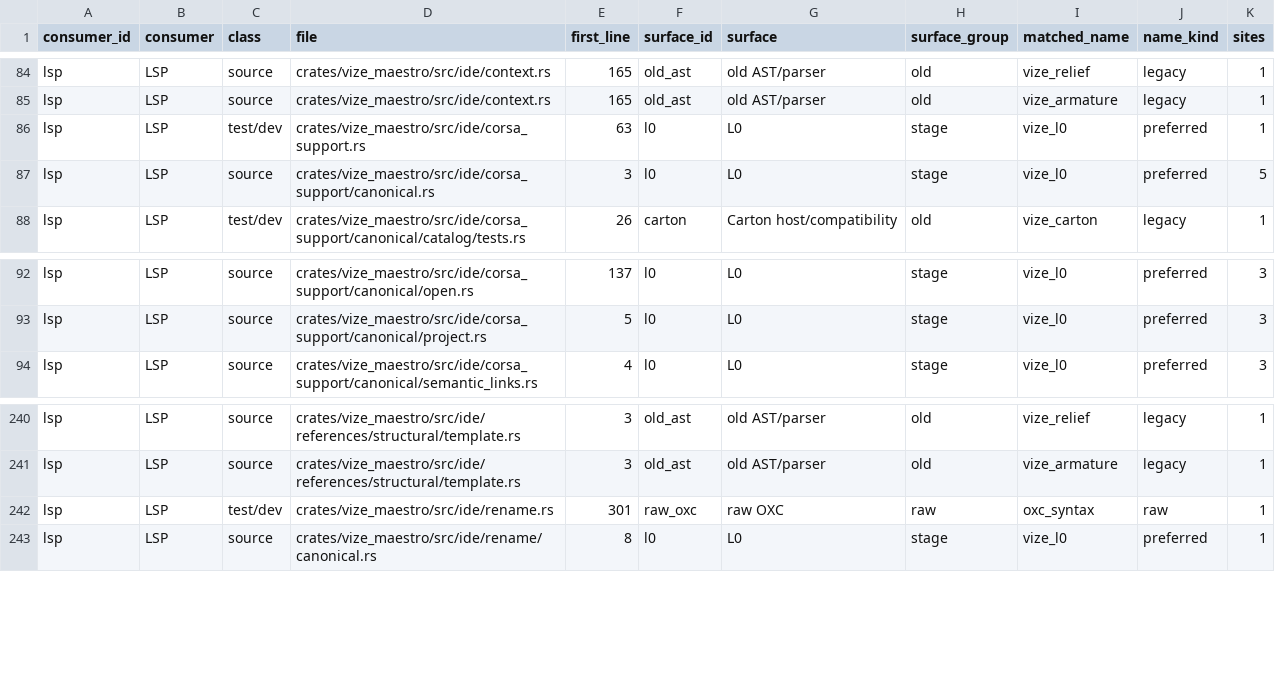
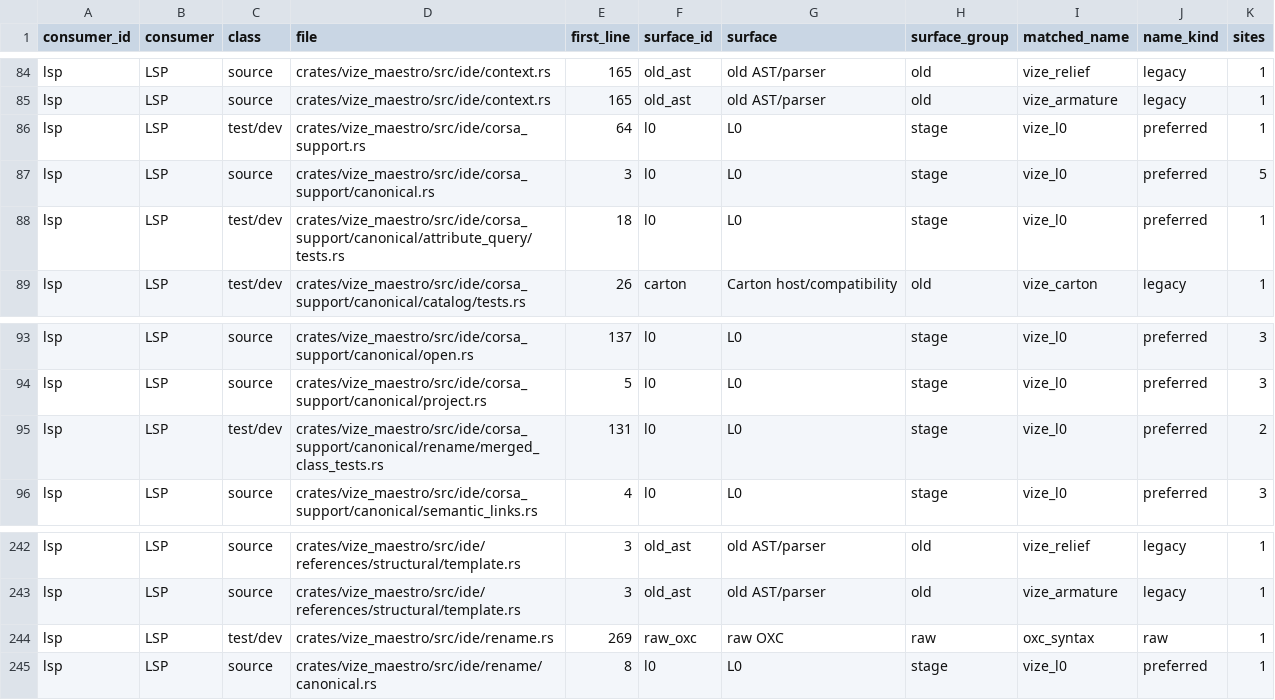
Before and after one commit to Hebilicious/vize, a TSV file: docs/davinci/plan/consumer-migration-surfaces/lsp/vize_maestro.tsv, drawn as a sheet; only a part is shown, gaps mark what is left out.

Commit message:
fix(lsp): prevent component attributes from targeting unrelated symbols (#8047)
* refactor(lsp): isolate native rename dispatch

Move the existing native dispatch without changing its body or behavior, keeping the subsequent attribute safety repair independently reviewable.

Co-authored-by: ubugeeei <71201308+ubugeeei@users.noreply.github.com>

* fix(lsp): retain component attribute query ownership

Authenticate complete copied and producer prop keys, record actual merged-class append ranges, require mapped prepare ranges to cover the authored cursor and preserve native null authority. Retain complete original #8009 inputs and mandatory whole native wire vectors; no broader Event/library/project/epoch transaction claim.

Co-authored-by: ubugeeei <71201308+ubugeeei@users.noreply.github.com>

* docs(lsp): qualify shared rename return guards

Record source-review scope and move-only dispatch history honestly, retaining full native positive qualification before delivery.

Co-authored-by: ubugeeei <71201308+ubugeeei@users.noreply.github.com>

* fix(lsp): refuse unrelated component attribute fallbacks

Preserve healthy canonical and known member answers while refusing block-local fallback for plain Vue component attribute keys when the typed route is unavailable. Keep all original native wire vectors unchanged and retain the first authentic failure receipt.

Co-authored-by: ubugeeei <71201308+ubugeeei@users.noreply.github.com>

```diff
--- a/docs/davinci/plan/consumer-migration-surfaces/lsp/vize_maestro.tsv
+++ b/docs/davinci/plan/consumer-migration-surfaces/lsp/vize_maestro.tsv
@@ -85,4 +85,5 @@ lsp	LSP	source	crates/vize_maestro/src/ide/context.rs	165	old_ast	old AST/parser
 lsp	LSP	source	crates/vize_maestro/src/ide/context.rs	165	old_ast	old AST/parser	old	vize_armature	legacy	1
-lsp	LSP	test/dev	crates/vize_maestro/src/ide/corsa_support.rs	63	l0	L0	stage	vize_l0	preferred	1
+lsp	LSP	test/dev	crates/vize_maestro/src/ide/corsa_support.rs	64	l0	L0	stage	vize_l0	preferred	1
 lsp	LSP	source	crates/vize_maestro/src/ide/corsa_support/canonical.rs	3	l0	L0	stage	vize_l0	preferred	5
+lsp	LSP	test/dev	crates/vize_maestro/src/ide/corsa_support/canonical/attribute_query/tests.rs	18	l0	L0	stage	vize_l0	preferred	1
 lsp	LSP	test/dev	crates/vize_maestro/src/ide/corsa_support/canonical/catalog/tests.rs	26	carton	Carton host/compatibility	old	vize_carton	legacy	1
@@ -93,2 +94,3 @@ lsp	LSP	source	crates/vize_maestro/src/ide/corsa_support/canonical/open.rs	137	l
 lsp	LSP	source	crates/vize_maestro/src/ide/corsa_support/canonical/project.rs	5	l0	L0	stage	vize_l0	preferred	3
+lsp	LSP	test/dev	crates/vize_maestro/src/ide/corsa_support/canonical/rename/merged_class_tests.rs	131	l0	L0	stage	vize_l0	preferred	2
 lsp	LSP	source	crates/vize_maestro/src/ide/corsa_support/canonical/semantic_links.rs	4	l0	L0	stage	vize_l0	preferred	3
@@ -241,3 +243,3 @@ lsp	LSP	source	crates/vize_maestro/src/ide/references/structural/template.rs	3	o
 lsp	LSP	source	crates/vize_maestro/src/ide/references/structural/template.rs	3	old_ast	old AST/parser	old	vize_armature	legacy	1
-lsp	LSP	test/dev	crates/vize_maestro/src/ide/rename.rs	301	raw_oxc	raw OXC	raw	oxc_syntax	raw	1
+lsp	LSP	test/dev	crates/vize_maestro/src/ide/rename.rs	269	raw_oxc	raw OXC	raw	oxc_syntax	raw	1
 lsp	LSP	source	crates/vize_maestro/src/ide/rename/canonical.rs	8	l0	L0	stage	vize_l0	preferred	1
```
Also changed, not shown: 33 other files.
